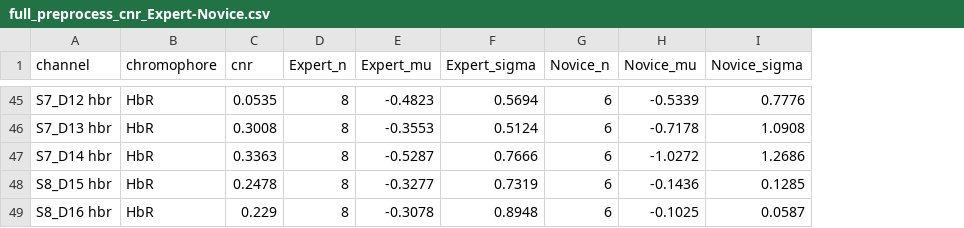
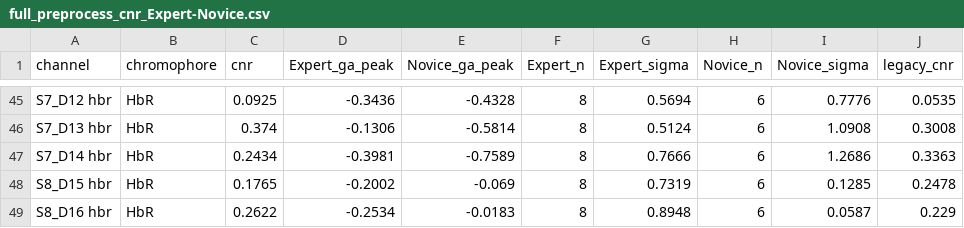
Before and after one commit to VinhPham25/MBE-Lab, a CSV file: outputs/stage_c_validation/cnr/full_preprocess_cnr_Expert-Novice.csv, drawn as a sheet; only a part is shown, gaps mark what is left out; removed rows and columns are numbered as before the commit, all else as after; the diff covers the shown part only; the diff names each change by its address in the sheet, - before the commit and + after, or states it on an @@ line.

Commit message:
Correct CNR calculation to find peak of grand-average HRF rather than average of per-subject peak amplitude

```diff
--- a/outputs/stage_c_validation/cnr/full_preprocess_cnr_Expert-Novice.csv
+++ b/outputs/stage_c_validation/cnr/full_preprocess_cnr_Expert-Novice.csv
+column D (Expert_ga_peak), rows 45-49: -0.3436 | -0.1306 | -0.3981 | -0.2002 | -0.2534
+column E (Novice_ga_peak), rows 45-49: -0.4328 | -0.5814 | -0.7589 | -0.069 | -0.0183
-column E (Expert_mu), rows 45-49: -0.4823 | -0.3553 | -0.5287 | -0.3277 | -0.3078
-column H (Novice_mu), rows 45-49: -0.5339 | -0.7178 | -1.0272 | -0.1436 | -0.1025
+column J (legacy_cnr), rows 45-49: 0.0535 | 0.3008 | 0.3363 | 0.2478 | 0.229
-C45 (cnr): 0.0535
+C45 (cnr): 0.0925
-C46 (cnr): 0.3008
+C46 (cnr): 0.374
-C47 (cnr): 0.3363
+C47 (cnr): 0.2434
-C48 (cnr): 0.2478
+C48 (cnr): 0.1765
-C49 (cnr): 0.229
+C49 (cnr): 0.2622
```
Also changed, not shown: 59 edited cells elsewhere in this file, 8 other files.
